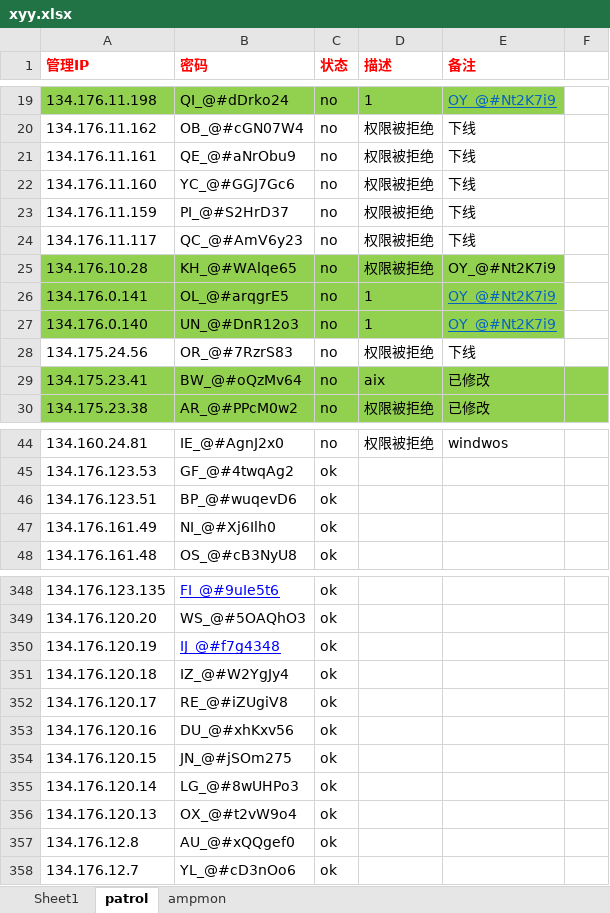
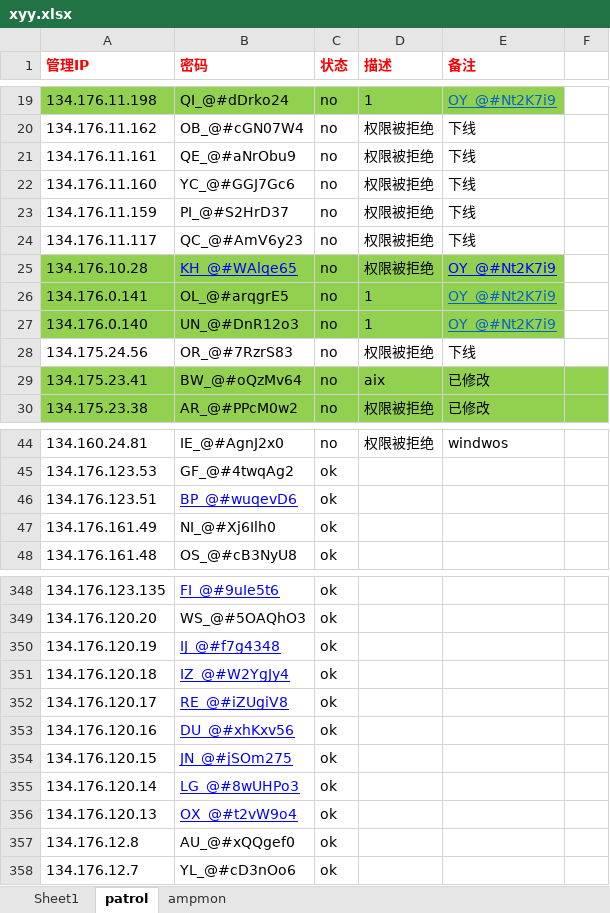
Before and after one commit to xyyzzzyk/gitLearning, an Excel workbook: xyy.xlsx, sheet patrol, drawn as a sheet; only a part is shown, gaps mark what is left out; values as stored, in another font and other column widths than the file's, no borders; the diff names each change by its address in the sheet, - before the commit and + after, or states it on an @@ line.

```diff
--- a/xyy.xlsx (sheet patrol)
+++ b/xyy.xlsx (sheet patrol)
@@ B25 underline: off → on, text colour: black → #0000FF @@
@@ E25 underline: off → on, text colour: black → #0000FF @@
@@ B46 underline: off → on, text colour: black → #0000FF @@
@@ B351:B356 underline: off → on, text colour: black → #0000FF @@
```
Also changed, not shown: sheet Sheet1, charts or pictures, 2 other files.
